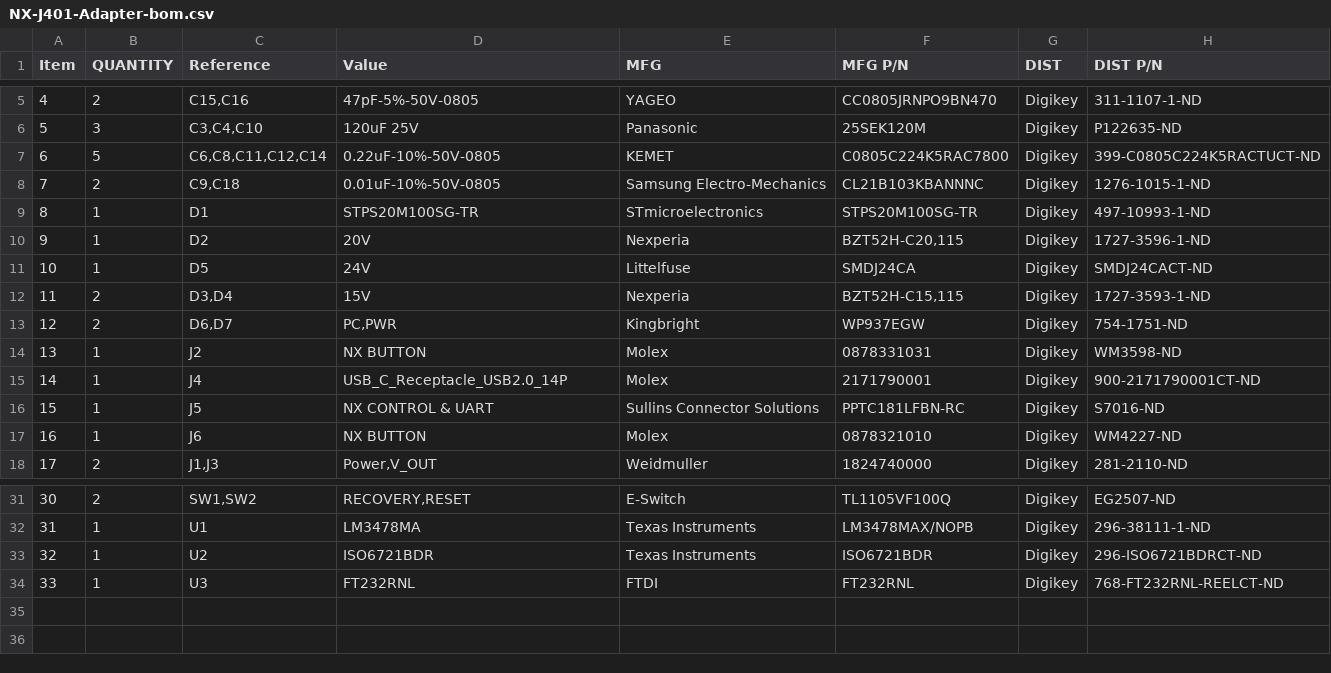
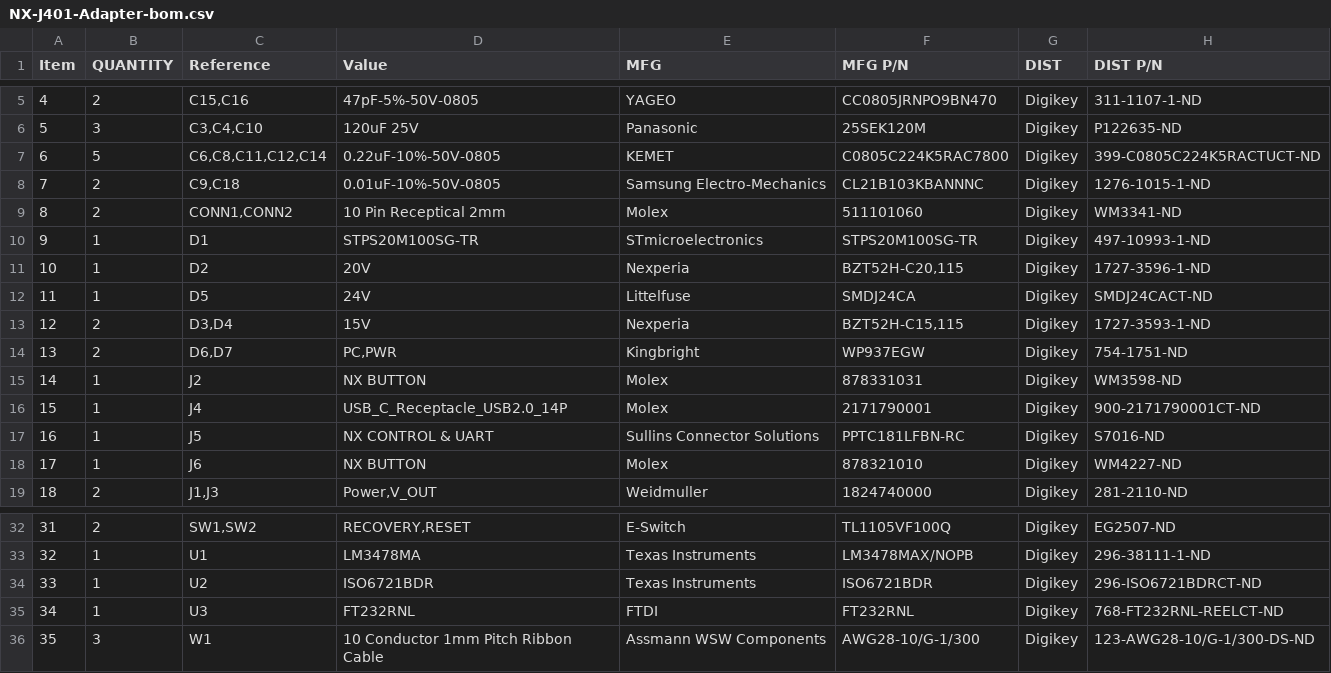
Before and after one commit to RealtimeRoboticsGroup/electrical, a CSV file: circuit-boards/NX-J401-Adapter-v5/Output-Files/Assembly-Files/NX-J401-Adapter-bom.csv, drawn as a sheet; only a part is shown, gaps mark what is left out; addresses are those after the commit; the diff names each change by its address in the sheet, - before the commit and + after, or states it on an @@ line.

Commit message:
Add ribbon cable connector and cable to schematic
Signed-off-by: Scott Berman <scott.berman@bluerivertech.com>

```diff
--- a/circuit-boards/NX-J401-Adapter-v5/Output-Files/Assembly-Files/NX-J401-Adapter-bom.csv
+++ b/circuit-boards/NX-J401-Adapter-v5/Output-Files/Assembly-Files/NX-J401-Adapter-bom.csv
+row 9: 8 | 2 | CONN1,CONN2 | 10 Pin Receptical 2mm | Molex | 511101060 | Digikey | WM3341-ND
@@ column A (Item) renumbered between rows 10 and 35 @@
-F15 (MFG P/N): 0878331031
+F15 (MFG P/N): 878331031
-F18 (MFG P/N): 0878321010
+F18 (MFG P/N): 878321010
+row 36: 35 | 3 | W1 | 10 Conductor 1mm Pitch Ribbon Cable | Assmann WSW Components | AWG28-10/G-1/300 | Digikey | 123-AWG28-10/G-1/300-DS-ND
```
Also changed, not shown: 24 other files.
